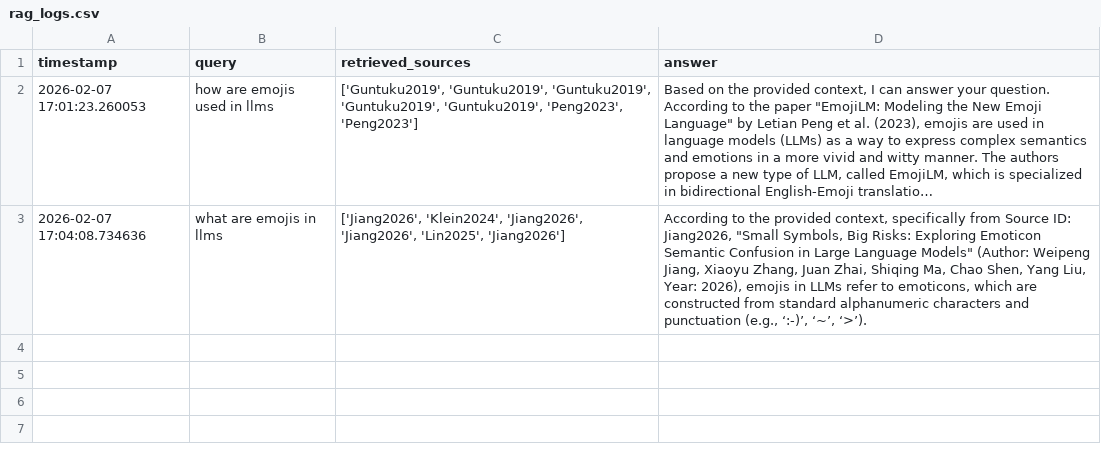
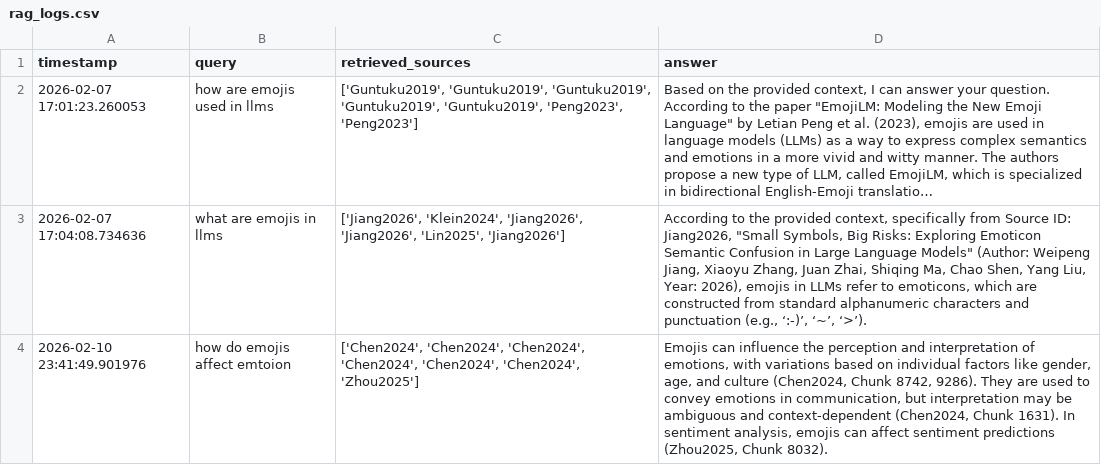
Before and after one commit to tanoctavius/Personal_Research_Portal, a CSV file: logs/rag_logs.csv, drawn as a sheet; long unchanged cells end in …; the diff names each change by its address in the sheet, - before the commit and + after, or states it on an @@ line.

```diff
--- a/logs/rag_logs.csv
+++ b/logs/rag_logs.csv
+row 4: 2026-02-10 23:41:49.901976 | how do emojis affect emtoion | ['Chen2024', 'Chen2024', 'Chen2024', 'Chen2024', 'Chen2024', 'Chen2024', 'Zhou2025'] | Emojis can influence the perception and interpretation of emotions, with variations based on individual factors like gender, age, and culture (Chen2024, Chunk 8742, 9286). They are used to convey emotions in communication, but interpretation may be ambiguous and context-dependent (Chen2024, Chunk 1631). In sentiment analysis, emojis can affect sentiment predictions (Zhou2025, Chunk 8032).
```
Also changed, not shown: 4 other files.
